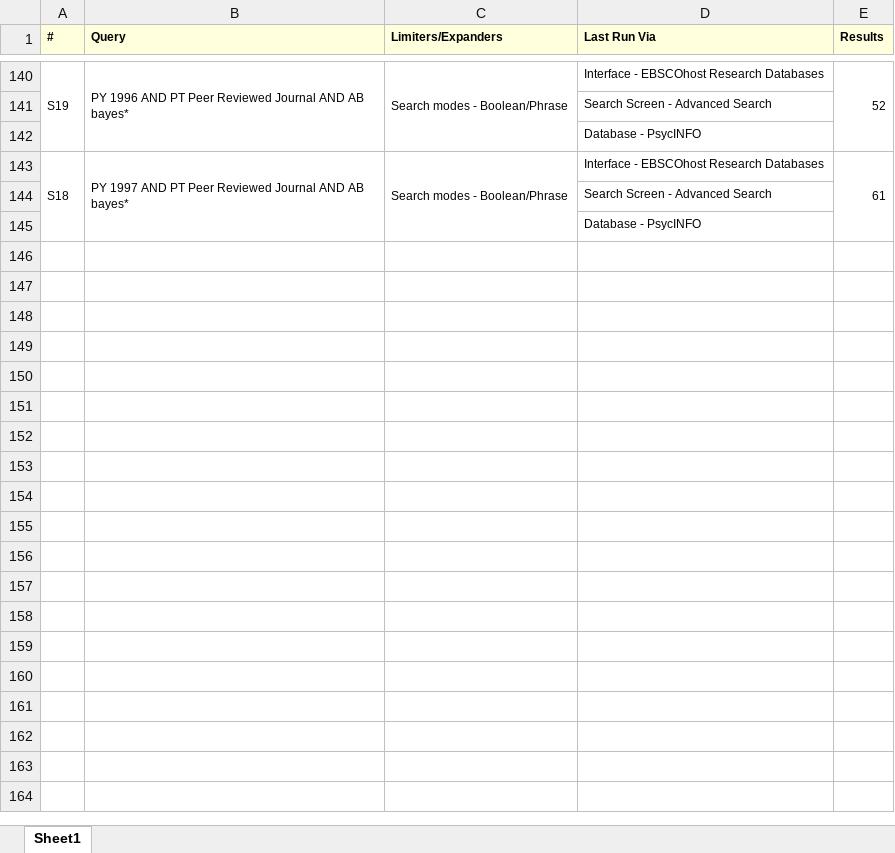
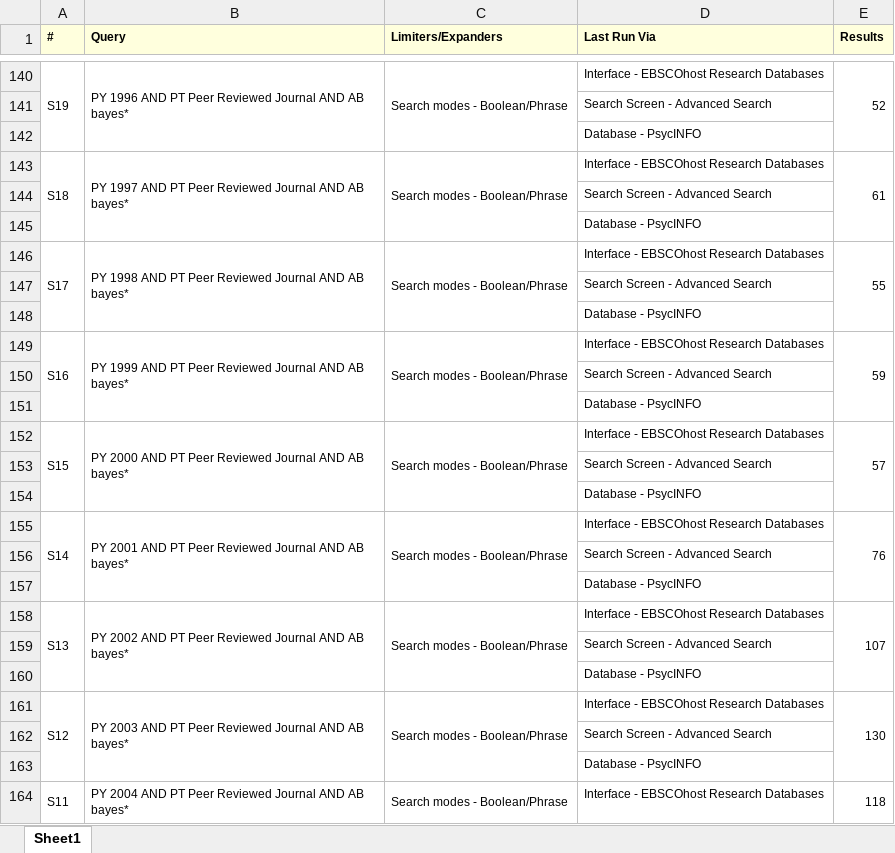
Before and after one commit to chartgerink/2015growth, an Excel workbook: searches/bayes.xlsx, sheet Sheet1, drawn as a sheet; only a part is shown, gaps mark what is left out; values as stored, in another font and other column widths than the file's, no borders; the diff covers the shown part only; the diff names each change by its address in the sheet, - before the commit and + after, or states it on an @@ line.

```diff
--- a/searches/bayes.xlsx (sheet Sheet1)
+++ b/searches/bayes.xlsx (sheet Sheet1)
+row 146: S17 | PY 1998 AND PT Peer Reviewed Journal AND AB bayes* | Search modes - Boolean/Phrase | Interface - EBSCOhost Research Databases | 55
+row 147:  |  |  | Search Screen - Advanced Search
+row 148:  |  |  | Database - PsycINFO
+row 149: S16 | PY 1999 AND PT Peer Reviewed Journal AND AB bayes* | Search modes - Boolean/Phrase | Interface - EBSCOhost Research Databases | 59
+row 150:  |  |  | Search Screen - Advanced Search
+row 151:  |  |  | Database - PsycINFO
+row 152: S15 | PY 2000 AND PT Peer Reviewed Journal AND AB bayes* | Search modes - Boolean/Phrase | Interface - EBSCOhost Research Databases | 57
+row 153:  |  |  | Search Screen - Advanced Search
+row 154:  |  |  | Database - PsycINFO
+row 155: S14 | PY 2001 AND PT Peer Reviewed Journal AND AB bayes* | Search modes - Boolean/Phrase | Interface - EBSCOhost Research Databases | 76
+row 156:  |  |  | Search Screen - Advanced Search
+row 157:  |  |  | Database - PsycINFO
+row 158: S13 | PY 2002 AND PT Peer Reviewed Journal AND AB bayes* | Search modes - Boolean/Phrase | Interface - EBSCOhost Research Databases | 107
+row 159:  |  |  | Search Screen - Advanced Search
+row 160:  |  |  | Database - PsycINFO
+row 161: S12 | PY 2003 AND PT Peer Reviewed Journal AND AB bayes* | Search modes - Boolean/Phrase | Interface - EBSCOhost Research Databases | 130
+row 162:  |  |  | Search Screen - Advanced Search
+row 163:  |  |  | Database - PsycINFO
+row 164: S11 | PY 2004 AND PT Peer Reviewed Journal AND AB bayes* | Search modes - Boolean/Phrase | Interface - EBSCOhost Research Databases | 118
```
Also changed, not shown: 32 added rows elsewhere in this sheet, data.xlsx.
